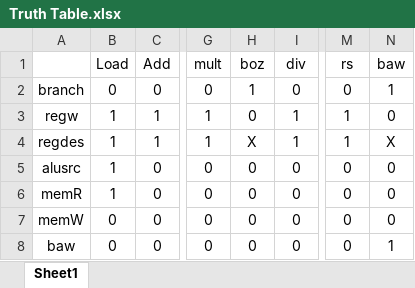
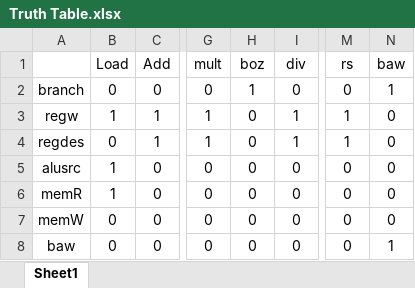
Before and after one commit to Mitraaaaa/Computer-Architectures-and-Design, an Excel workbook: Temp/Truth Table.xlsx, sheet Sheet1, drawn as a sheet; only a part is shown, gaps mark what is left out; values as stored, in another font and other column widths than the file's, no borders; the diff names each change by its address in the sheet, - before the commit and + after, or states it on an @@ line.

Commit message:
Rearranged Files And Truth Table Edited

```diff
--- a/Temp/Truth Table.xlsx (sheet Sheet1)
+++ b/Temp/Truth Table.xlsx (sheet Sheet1)
-B4 (Load): 1
+B4 (Load): 0
-H4 (boz): X
+H4 (boz): 0
-N4 (baw): X
+N4 (baw): 0
```
Also changed, not shown: 2 other files.
